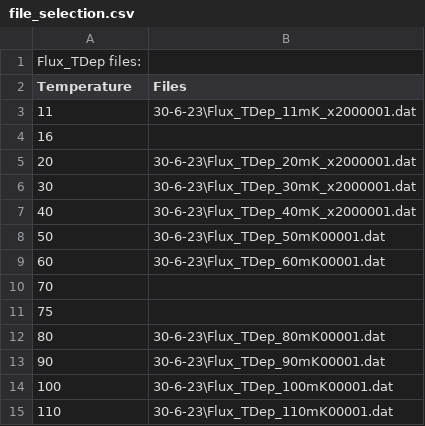
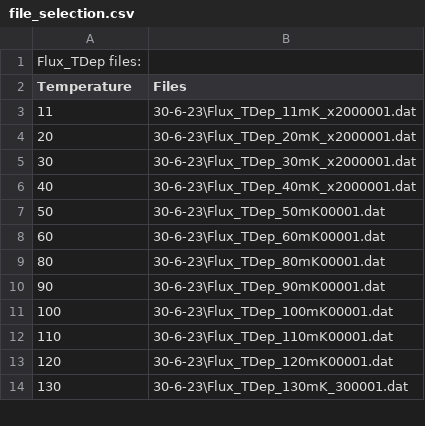
Before and after one commit to vamsisridhar/UROP_EXSS_2023, a CSV file: Flux Sweep Data/file_selection.csv, drawn as a sheet; only a part is shown; the shorter side is filled out with more unchanged rows.

```diff
--- a/Flux Sweep Data/file_selection.csv
+++ b/Flux Sweep Data/file_selection.csv
@@ -3,3 +3,2 @@ Temperature	Files
 11	30-6-23\Flux_TDep_11mK_x2000001.dat
-16	
 20	30-6-23\Flux_TDep_20mK_x2000001.dat
@@ -9,4 +8,2 @@ Temperature	Files
 60	30-6-23\Flux_TDep_60mK00001.dat
-70	
-75	
 80	30-6-23\Flux_TDep_80mK00001.dat
```
Also changed, not shown: 1 other file.
